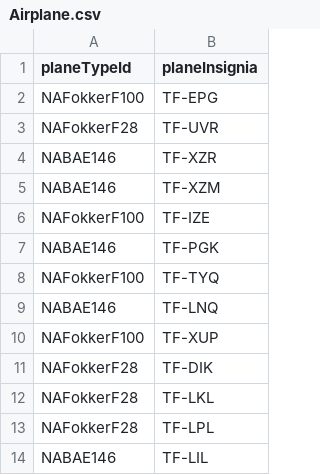
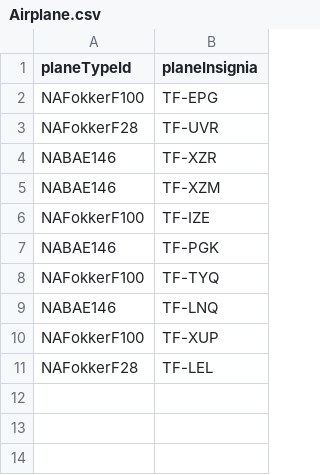
Before and after one commit to irmalexandra/vln1_chuck_nan, a CSV file: code/repo/Airplane.csv, drawn as a sheet.

```diff
--- a/code/repo/Airplane.csv
+++ b/code/repo/Airplane.csv
@@ -10,5 +10,2 @@ NABAE146,TF-LNQ
 NAFokkerF100,TF-XUP
-NAFokkerF28,TF-DIK
-NAFokkerF28,TF-LKL
-NAFokkerF28,TF-LPL
-NABAE146,TF-LIL
+NAFokkerF28,TF-LEL
```
Also changed, not shown: 4 other files.
